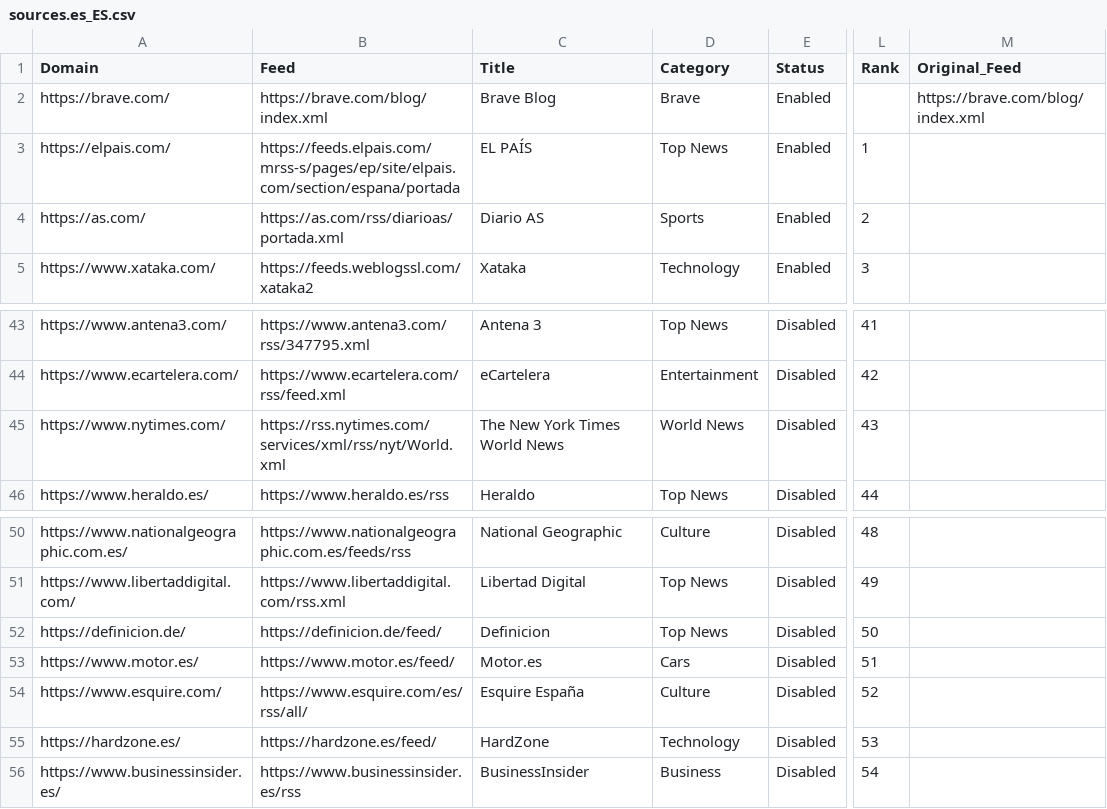
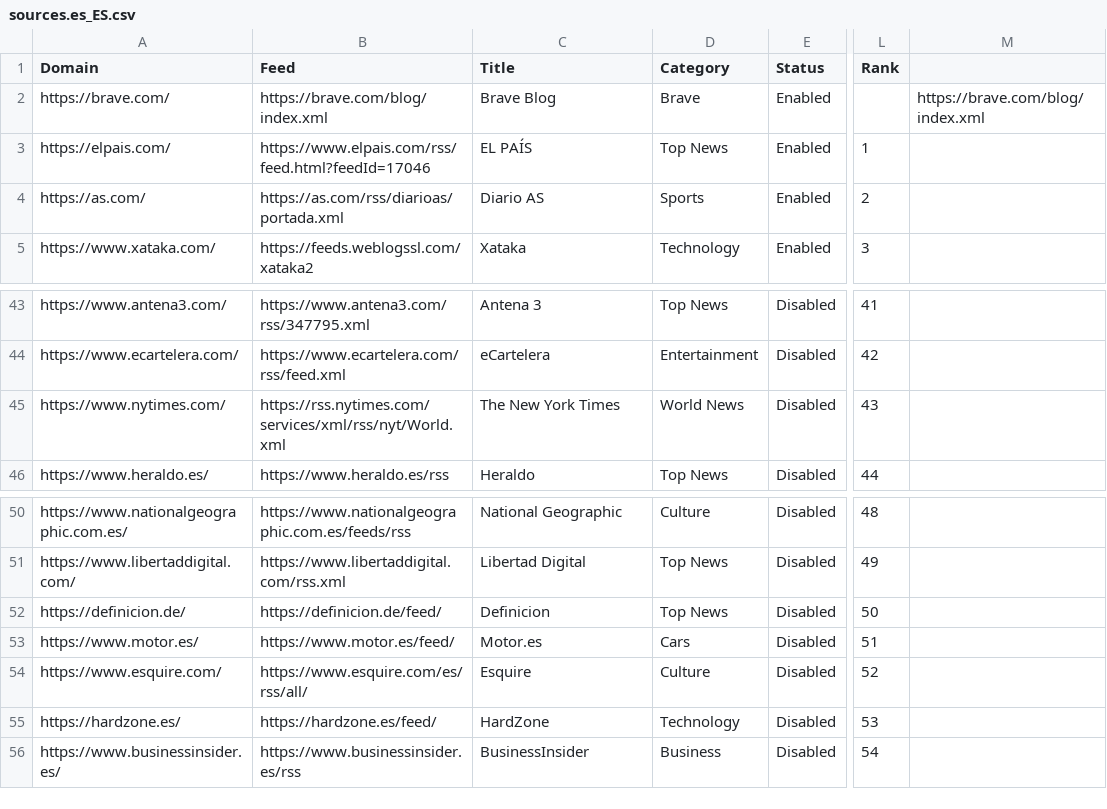
Before and after one commit to seanpm2001/news-aggregator, a CSV file: sources.es_ES.csv, drawn as a sheet; only a part is shown, gaps mark what is left out; the diff names each change by its address in the sheet, - before the commit and + after, or states it on an @@ line.

```diff
--- a/sources.es_ES.csv
+++ b/sources.es_ES.csv
-M1: Original_Feed
+M1: (empty)
-B3 (Feed): https://feeds.elpais.com/mrss-s/pages/ep/site/elpais.com/section/espana/portada
+B3 (Feed): https://www.elpais.com/rss/feed.html?feedId=17046
-C45 (Title): The New York Times World News
+C45 (Title): The New York Times
-C54 (Title): Esquire España
+C54 (Title): Esquire
```
Also changed, not shown: sources.en_CA.csv, sources.en_US.csv, 2 other files.
